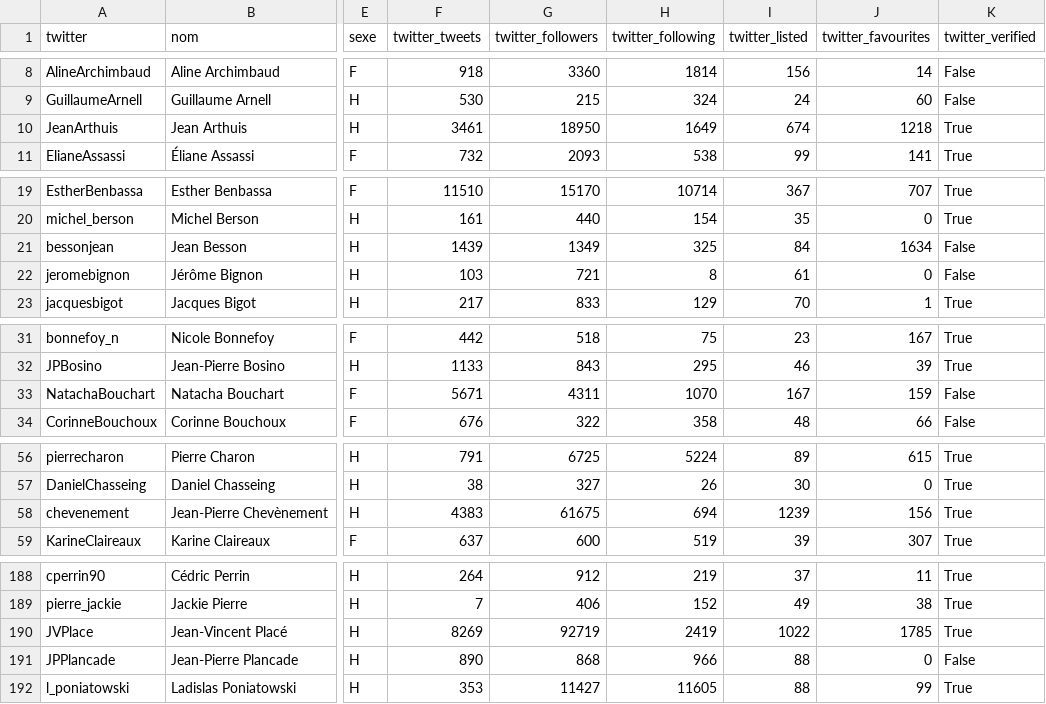
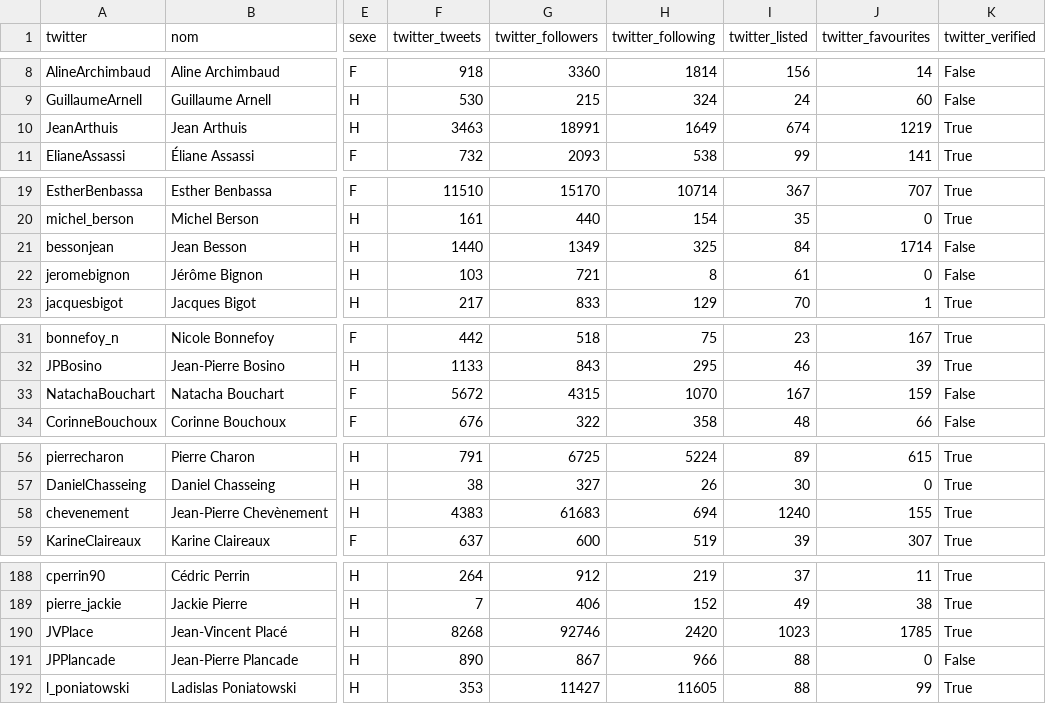
Before and after one commit to regardscitoyens/twitter-parlementaires, a CSV file: data/senateurs.csv, drawn as a sheet; only a part is shown, gaps mark what is left out; the diff covers the shown part only; the diff names each change by its address in the sheet, - before the commit and + after, or states it on an @@ line.

```diff
--- a/data/senateurs.csv
+++ b/data/senateurs.csv
-F10 (twitter_tweets): 3461
+F10 (twitter_tweets): 3463
-G10 (twitter_followers): 18950
+G10 (twitter_followers): 18991
-J10 (twitter_favourites): 1218
+J10 (twitter_favourites): 1219
-F21 (twitter_tweets): 1439
+F21 (twitter_tweets): 1440
-J21 (twitter_favourites): 1634
+J21 (twitter_favourites): 1714
-F33 (twitter_tweets): 5671
+F33 (twitter_tweets): 5672
-G33 (twitter_followers): 4311
+G33 (twitter_followers): 4315
-G58 (twitter_followers): 61675
+G58 (twitter_followers): 61683
-I58 (twitter_listed): 1239
+I58 (twitter_listed): 1240
-J58 (twitter_favourites): 156
+J58 (twitter_favourites): 155
-F190 (twitter_tweets): 8269
+F190 (twitter_tweets): 8268
-G190 (twitter_followers): 92719
+G190 (twitter_followers): 92746
-H190 (twitter_following): 2419
+H190 (twitter_following): 2420
-I190 (twitter_listed): 1022
+I190 (twitter_listed): 1023
-G191 (twitter_followers): 868
+G191 (twitter_followers): 867
```
Also changed, not shown: 6 edited cells elsewhere in this file, data/deputes.csv, 2 other files.
